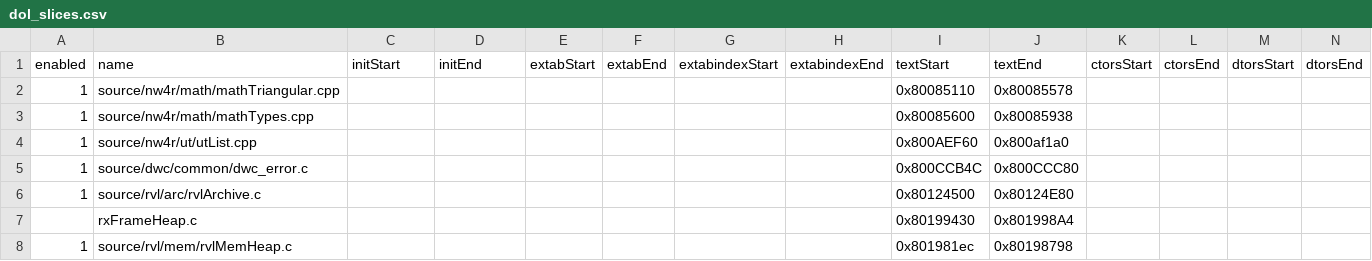
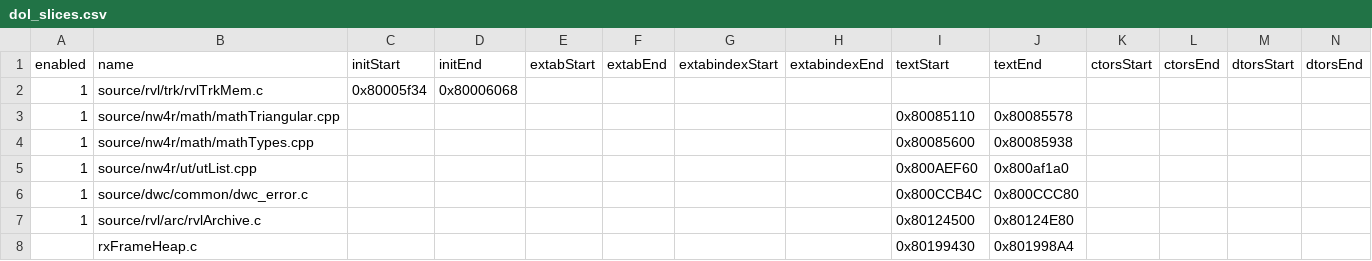
Before and after one commit to riidefi/mkw, a CSV file: pack/dol_slices.csv, drawn as a sheet; only a part is shown; the shorter side is filled out with more unchanged rows; rows hold the shown columns only; the diff names each change by its address in the sheet, - before the commit and + after, or states it on an @@ line.

```diff
--- a/pack/dol_slices.csv
+++ b/pack/dol_slices.csv
+row 2: 1 | source/rvl/trk/rvlTrkMem.c | 0x80005f34 | 0x80006068
```
Also changed, not shown: 5 other files.
